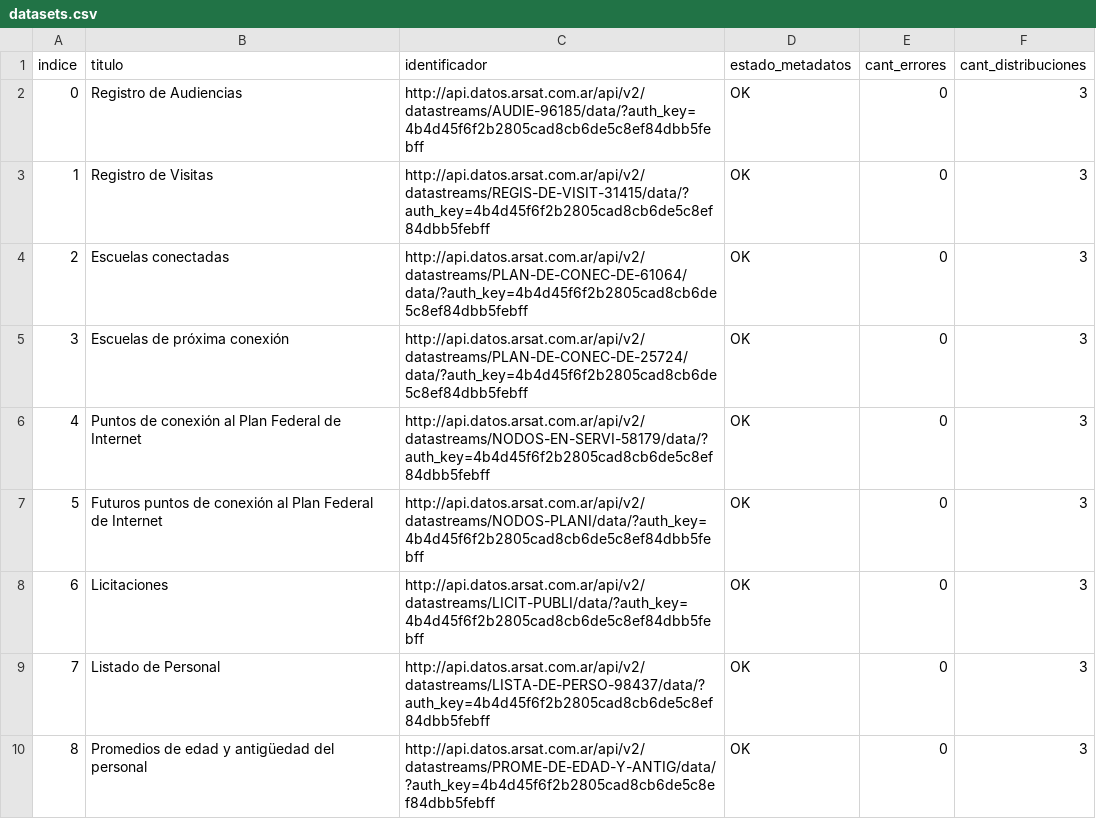
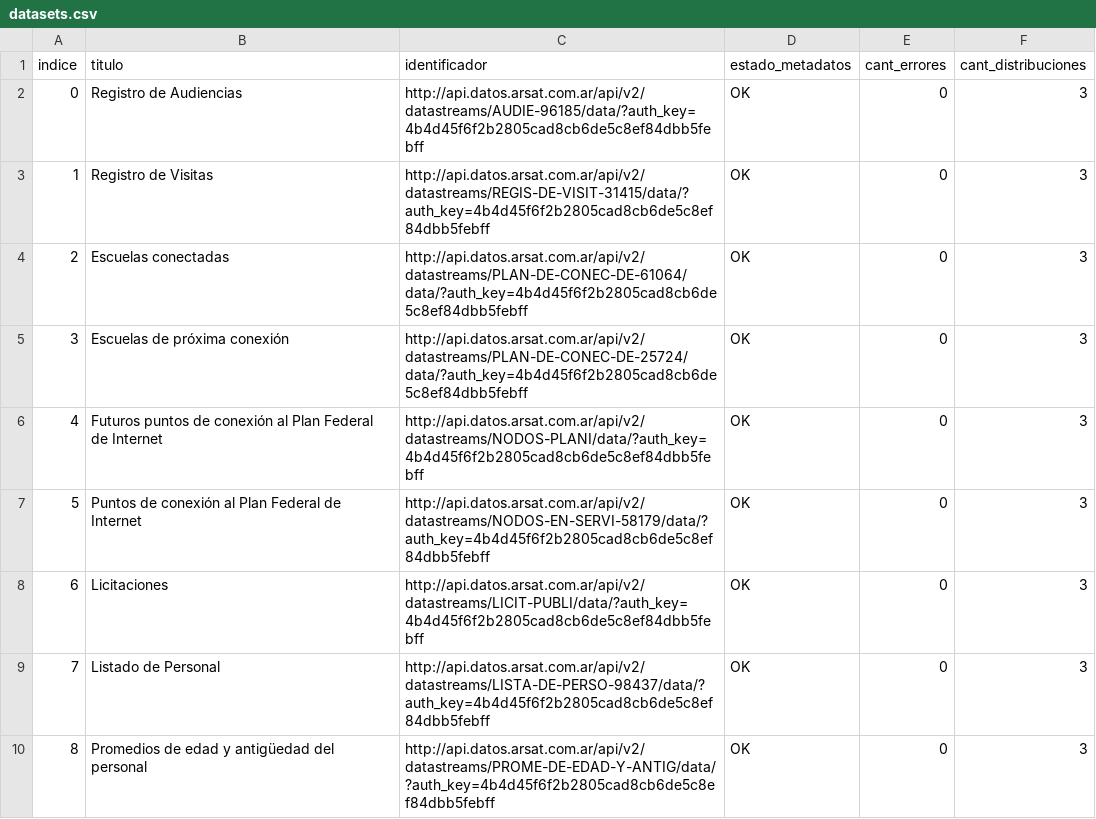
Before and after one commit to kant/libreria-catalogos, a CSV file: arsat/datasets.csv, drawn as a sheet; only a part is shown.

Commit message:
Modifico archivo arsat/datasets.csv según cambios del 2017-07-03

```diff
--- a/arsat/datasets.csv
+++ b/arsat/datasets.csv
@@ -5,4 +5,4 @@ indice,titulo,identificador,estado_metadatos,cant_errores,cant_distribuciones
 3,Escuelas de próxima conexión,http://api.datos.arsat.com.ar/api/v2/datastreams/PLAN-DE-CONEC-DE-25724/data/?auth_key=4b4d45f6f2b2805cad8cb6de5c8ef84dbb5febff,OK,0,3
-4,Puntos de conexión al Plan Federal de Internet,http://api.datos.arsat.com.ar/api/v2/datastreams/NODOS-EN-SERVI-58179/data/?auth_key=4b4d45f6f2b2805cad8cb6de5c8ef84dbb5febff,OK,0,3
-5,Futuros puntos de conexión al Plan Federal de Internet,http://api.datos.arsat.com.ar/api/v2/datastreams/NODOS-PLANI/data/?auth_key=4b4d45f6f2b2805cad8cb6de5c8ef84dbb5febff,OK,0,3
+4,Futuros puntos de conexión al Plan Federal de Internet,http://api.datos.arsat.com.ar/api/v2/datastreams/NODOS-PLANI/data/?auth_key=4b4d45f6f2b2805cad8cb6de5c8ef84dbb5febff,OK,0,3
+5,Puntos de conexión al Plan Federal de Internet,http://api.datos.arsat.com.ar/api/v2/datastreams/NODOS-EN-SERVI-58179/data/?auth_key=4b4d45f6f2b2805cad8cb6de5c8ef84dbb5febff,OK,0,3
 6,Licitaciones,http://api.datos.arsat.com.ar/api/v2/datastreams/LICIT-PUBLI/data/?auth_key=4b4d45f6f2b2805cad8cb6de5c8ef84dbb5febff,OK,0,3
```
